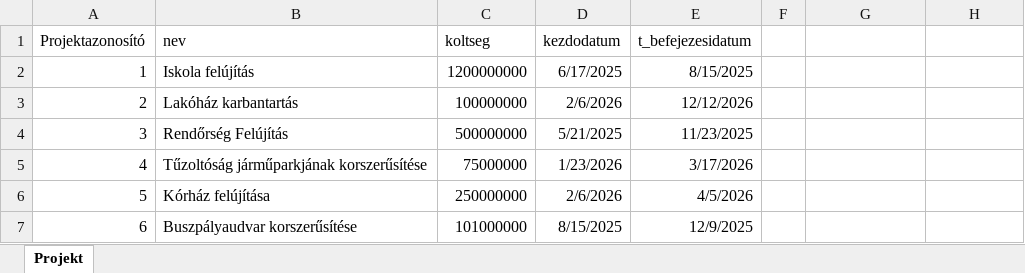
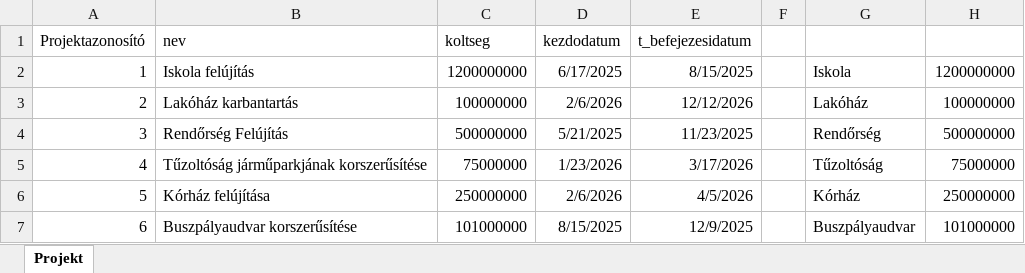
Before and after one commit to joveraron/gymbros, an Excel workbook: Projekt.xlsx, sheet Projekt, drawn as a sheet; values as stored, in another font and other column widths than the file's, no borders; charts and pictures not drawn; the diff names each change by its address in the sheet, - before the commit and + after, or states it on an @@ line.

Commit message:
added

```diff
--- a/Projekt.xlsx (sheet Projekt)
+++ b/Projekt.xlsx (sheet Projekt)
-G2: (empty)
+G2: Iskola
-H2: (empty)
+H2: 1200000000
-G3: (empty)
+G3: Lakóház
-H3: (empty)
+H3: 100000000
-G4: (empty)
+G4: Rendőrség
-H4: (empty)
+H4: 500000000
-G5: (empty)
+G5: Tűzoltóság
-H5: (empty)
+H5: 75000000
-G6: (empty)
+G6: Kórház
-H6: (empty)
+H6: 250000000
-G7: (empty)
+G7: Buszpályaudvar
-H7: (empty)
+H7: 101000000
```
Also changed, not shown: charts or pictures.
